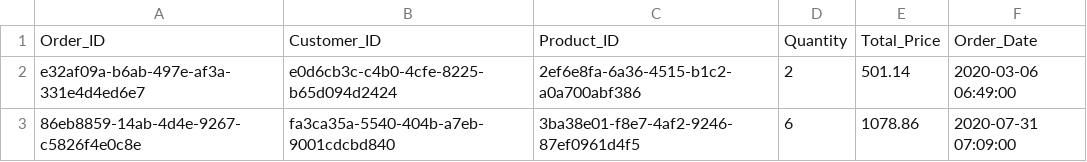
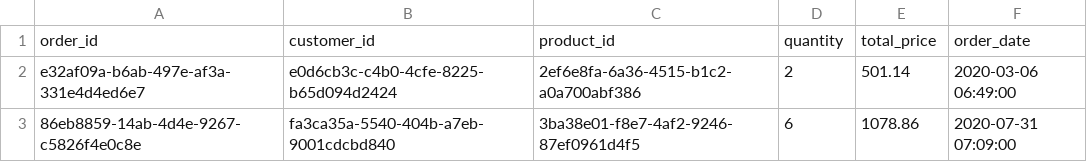
Before and after one commit to yoismail/yinc_ecommerce_case_study, a CSV file: dataset/cleaned_data/order.csv, drawn as a sheet; only a part is shown.

```diff
--- a/dataset/cleaned_data/order.csv
+++ b/dataset/cleaned_data/order.csv
@@ -1,2 +1,2 @@
-Order_ID,Customer_ID,Product_ID,Quantity,Total_Price,Order_Date
+order_id,customer_id,product_id,quantity,total_price,order_date
 e32af09a-b6ab-497e-af3a-331e4d4ed6e7,e0d6cb3c-c4b0-4cfe-8225-b65d094d2424,2ef6e8fa-6a36-4515-b1c2-a0a700abf386,2,501.14,2020-03-06 06:49:00
```
Also changed, not shown: dataset/cleaned_data/customer.csv, dataset/cleaned_data/payment_method.csv, 3 other files.
